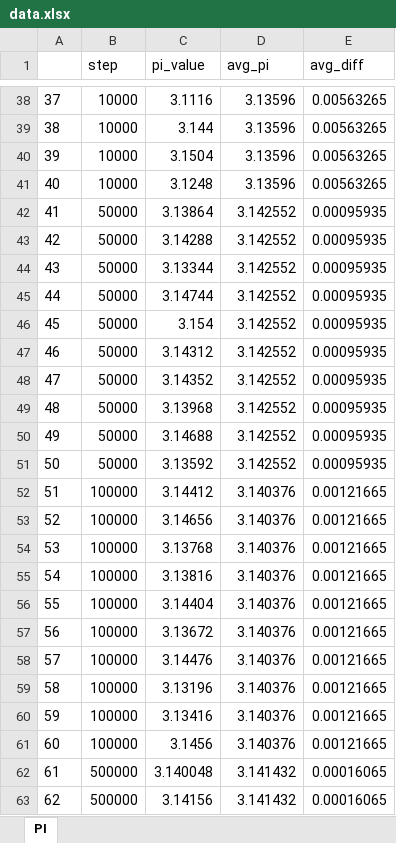
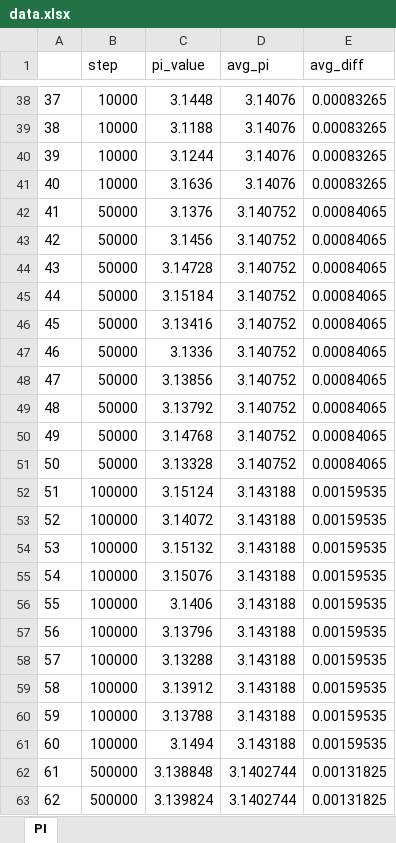
Before and after one commit to Talar1997/monte-carlo-simulation, an Excel workbook: pi/export/data.xlsx, sheet PI, drawn as a sheet; only a part is shown, gaps mark what is left out; values as stored, in another font and other column widths than the file's, no borders; the diff covers the shown part only; the diff names each change by its address in the sheet, - before the commit and + after, or states it on an @@ line.

```diff
--- a/pi/export/data.xlsx (sheet PI)
+++ b/pi/export/data.xlsx (sheet PI)
-C38 (pi_value): 3.1116
+C38 (pi_value): 3.1448
-D38:D41 (avg_pi): 3.13596
+D38:D41 (avg_pi): 3.14076
-E38:E41 (avg_diff): 0.00563265
+E38:E41 (avg_diff): 0.00083265
-C39 (pi_value): 3.144
+C39 (pi_value): 3.1188
-C40 (pi_value): 3.1504
+C40 (pi_value): 3.1244
-C41 (pi_value): 3.1248
+C41 (pi_value): 3.1636
-C42 (pi_value): 3.13864
+C42 (pi_value): 3.1376
-D42:D51 (avg_pi): 3.142552
+D42:D51 (avg_pi): 3.140752
-E42:E51 (avg_diff): 0.00095935
+E42:E51 (avg_diff): 0.00084065
-C43 (pi_value): 3.14288
+C43 (pi_value): 3.1456
-C44 (pi_value): 3.13344
+C44 (pi_value): 3.14728
-C45 (pi_value): 3.14744
+C45 (pi_value): 3.15184
-C46 (pi_value): 3.154
+C46 (pi_value): 3.13416
-C47 (pi_value): 3.14312
+C47 (pi_value): 3.1336
-C48 (pi_value): 3.14352
+C48 (pi_value): 3.13856
-C49 (pi_value): 3.13968
+C49 (pi_value): 3.13792
-C50 (pi_value): 3.14688
+C50 (pi_value): 3.14768
-C51 (pi_value): 3.13592
+C51 (pi_value): 3.13328
-C52 (pi_value): 3.14412
+C52 (pi_value): 3.15124
-D52:D61 (avg_pi): 3.140376
+D52:D61 (avg_pi): 3.143188
-E52:E61 (avg_diff): 0.00121665
+E52:E61 (avg_diff): 0.00159535
-C53 (pi_value): 3.14656
+C53 (pi_value): 3.14072
-C54 (pi_value): 3.13768
+C54 (pi_value): 3.15132
-C55 (pi_value): 3.13816
+C55 (pi_value): 3.15076
-C56 (pi_value): 3.14404
+C56 (pi_value): 3.1406
-C57 (pi_value): 3.13672
+C57 (pi_value): 3.13796
-C58 (pi_value): 3.14476
+C58 (pi_value): 3.13288
-C59 (pi_value): 3.13196
+C59 (pi_value): 3.13912
-C60 (pi_value): 3.13416
+C60 (pi_value): 3.13788
-C61 (pi_value): 3.1456
+C61 (pi_value): 3.1494
-C62 (pi_value): 3.140048
+C62 (pi_value): 3.138848
-D62:D63 (avg_pi): 3.141432
+D62:D63 (avg_pi): 3.1402744
-E62:E63 (avg_diff): 0.00016065
+E62:E63 (avg_diff): 0.00131825
-C63 (pi_value): 3.14156
+C63 (pi_value): 3.139824
```
Also changed, not shown: 134 edited cells elsewhere in this sheet, 16 other files.
